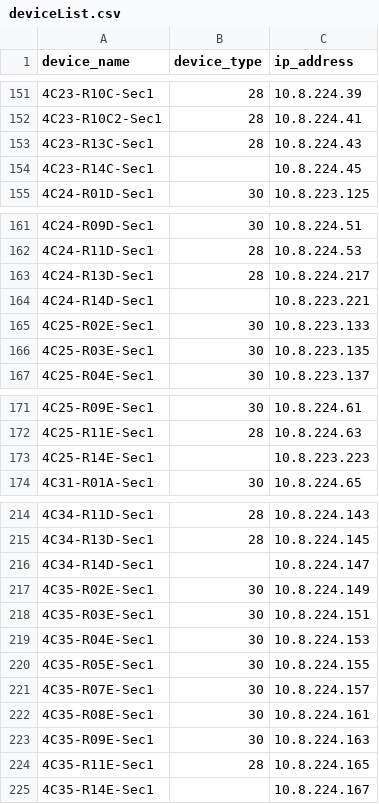
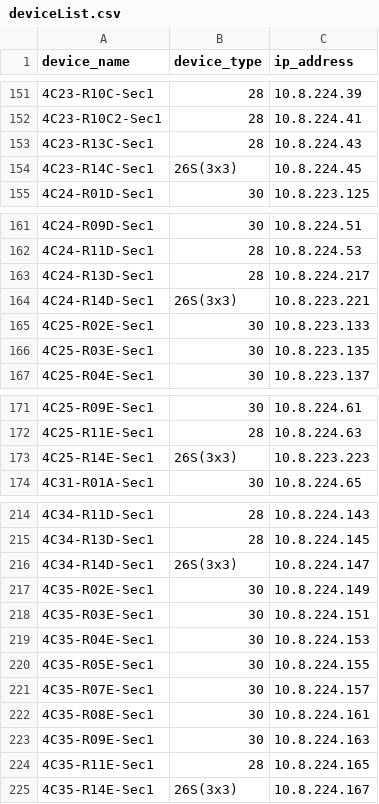
Before and after one commit to jay-march-dg/RaptorConfig_Script, a CSV file: deviceList.csv, drawn as a sheet; only a part is shown, gaps mark what is left out; the diff covers the shown part only.

```diff
--- a/deviceList.csv
+++ b/deviceList.csv
@@ -153,3 +153,3 @@ device_name,device_type,ip_address
 4C23-R13C-Sec1,28,10.8.224.43
-4C23-R14C-Sec1,,10.8.224.45
+4C23-R14C-Sec1,26S(3x3),10.8.224.45
 4C24-R01D-Sec1,30,10.8.223.125
@@ -163,3 +163,3 @@ device_name,device_type,ip_address
 4C24-R13D-Sec1,28,10.8.224.217
-4C24-R14D-Sec1,,10.8.223.221
+4C24-R14D-Sec1,26S(3x3),10.8.223.221
 4C25-R02E-Sec1,30,10.8.223.133
@@ -172,3 +172,3 @@ device_name,device_type,ip_address
 4C25-R11E-Sec1,28,10.8.224.63
-4C25-R14E-Sec1,,10.8.223.223
+4C25-R14E-Sec1,26S(3x3),10.8.223.223
 4C31-R01A-Sec1,30,10.8.224.65
@@ -215,3 +215,3 @@ device_name,device_type,ip_address
 4C34-R13D-Sec1,28,10.8.224.145
-4C34-R14D-Sec1,,10.8.224.147
+4C34-R14D-Sec1,26S(3x3),10.8.224.147
 4C35-R02E-Sec1,30,10.8.224.149
@@ -224,2 +224,2 @@ device_name,device_type,ip_address
 4C35-R11E-Sec1,28,10.8.224.165
-4C35-R14E-Sec1,,10.8.224.167
+4C35-R14E-Sec1,26S(3x3),10.8.224.167
```
Also changed, not shown: 5 edited cells elsewhere in this file, 1 other file.
